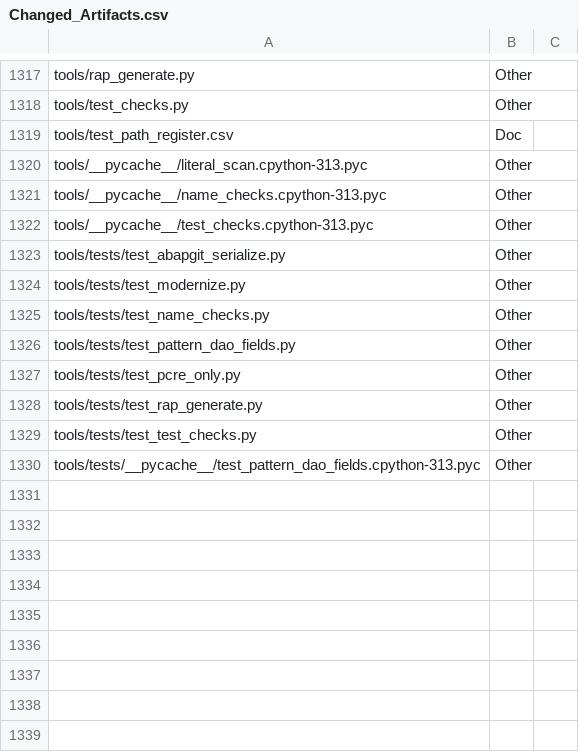
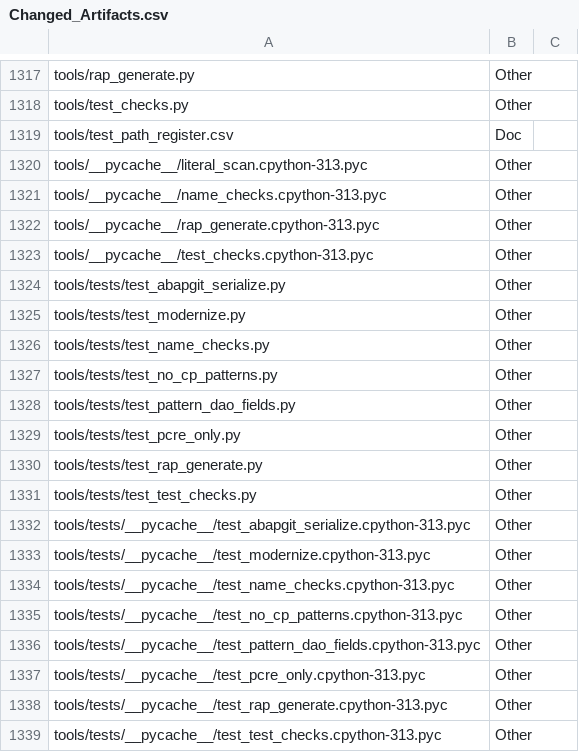
Before and after one commit to jaideep247/bai, a CSV file: ops-suite/docs/Changed_Artifacts.csv, drawn as a sheet; only a part is shown, gaps mark what is left out; the diff names each change by its address in the sheet, - before the commit and + after, or states it on an @@ line.

```diff
--- a/ops-suite/docs/Changed_Artifacts.csv
+++ b/ops-suite/docs/Changed_Artifacts.csv
+row 1322: tools/__pycache__/rap_generate.cpython-313.pyc | Other
+row 1327: tools/tests/test_no_cp_patterns.py | Other
+row 1332: tools/tests/__pycache__/test_abapgit_serialize.cpython-313.pyc | Other
+row 1333: tools/tests/__pycache__/test_modernize.cpython-313.pyc | Other
+row 1334: tools/tests/__pycache__/test_name_checks.cpython-313.pyc | Other
+row 1335: tools/tests/__pycache__/test_no_cp_patterns.cpython-313.pyc | Other
+row 1337: tools/tests/__pycache__/test_pcre_only.cpython-313.pyc | Other
+row 1338: tools/tests/__pycache__/test_rap_generate.cpython-313.pyc | Other
+row 1339: tools/tests/__pycache__/test_test_checks.cpython-313.pyc | Other
```
Also changed, not shown: 25 other files.
